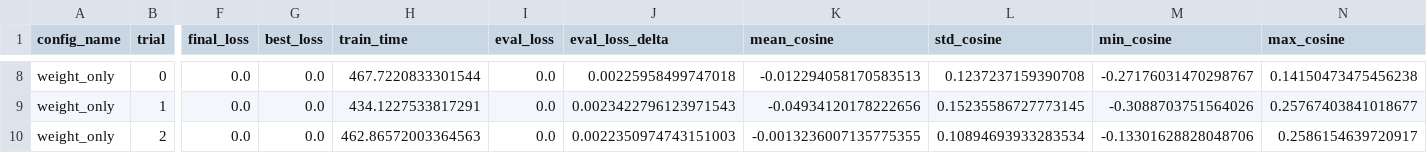
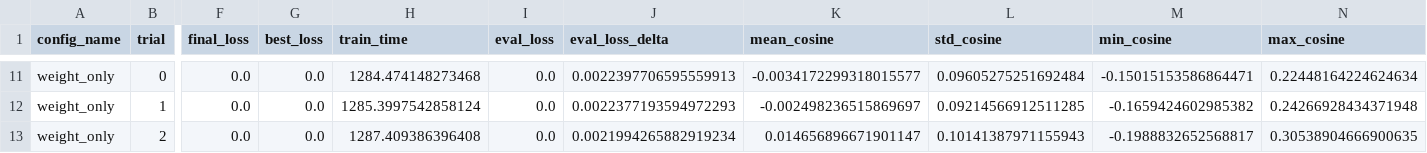
Before and after one commit to sorryhyun/llgbm, a CSV file: results/all_trials.csv, drawn as a sheet; only a part is shown, gaps mark what is left out; addresses are those after the commit; the diff covers the shown part only; the diff names each change by its address in the sheet, - before the commit and + after, or states it on an @@ line.

```diff
--- a/results/all_trials.csv
+++ b/results/all_trials.csv
-H11 (train_time): 467.7220833301544
+H11 (train_time): 1284.474148273468
-J11 (eval_loss_delta): 0.00225958499747018
+J11 (eval_loss_delta): 0.0022397706595559913
-K11 (mean_cosine): -0.012294058170583513
+K11 (mean_cosine): -0.0034172299318015577
-L11 (std_cosine): 0.1237237159390708
+L11 (std_cosine): 0.09605275251692484
-M11 (min_cosine): -0.27176031470298767
+M11 (min_cosine): -0.15015153586864471
-N11 (max_cosine): 0.14150473475456238
+N11 (max_cosine): 0.22448164224624634
-H12 (train_time): 434.1227533817291
+H12 (train_time): 1285.3997542858124
-J12 (eval_loss_delta): 0.0023422796123971543
+J12 (eval_loss_delta): 0.0022377193594972293
-K12 (mean_cosine): -0.04934120178222656
+K12 (mean_cosine): -0.002498236515869697
-L12 (std_cosine): 0.15235586727773145
+L12 (std_cosine): 0.09214566912511285
-M12 (min_cosine): -0.3088703751564026
+M12 (min_cosine): -0.1659424602985382
-N12 (max_cosine): 0.25767403841018677
+N12 (max_cosine): 0.24266928434371948
-H13 (train_time): 462.86572003364563
+H13 (train_time): 1287.409386396408
-J13 (eval_loss_delta): 0.0022350974743151003
+J13 (eval_loss_delta): 0.0021994265882919234
-K13 (mean_cosine): -0.0013236007135775355
+K13 (mean_cosine): 0.014656896671901147
-L13 (std_cosine): 0.10894693933283534
+L13 (std_cosine): 0.10141387971155943
-M13 (min_cosine): -0.13301628828048706
+M13 (min_cosine): -0.1988832652568817
-N13 (max_cosine): 0.2586154639720917
+N13 (max_cosine): 0.30538904666900635
```
Also changed, not shown: 3 added rows and 54 edited cells elsewhere in this file, results/summary.csv, 4 other files.
